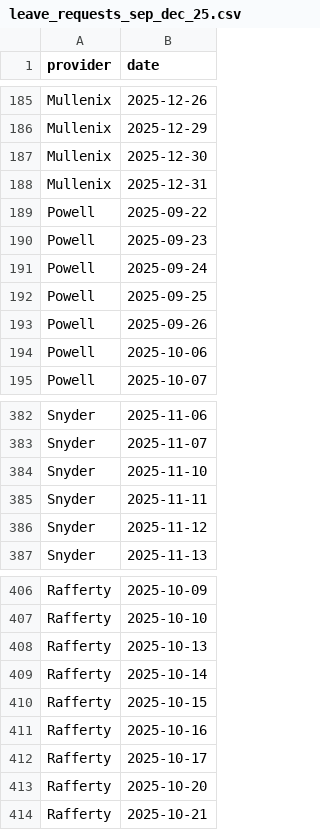
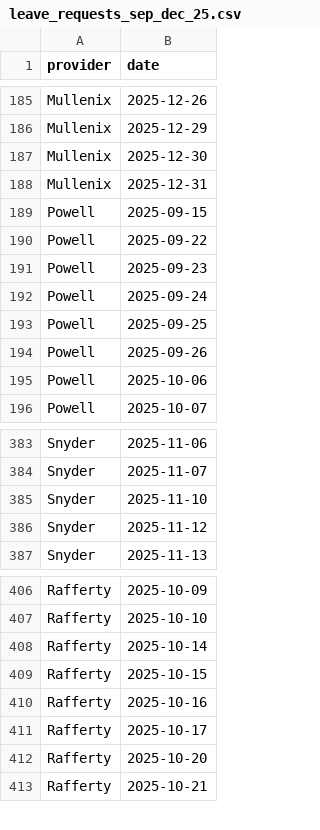
Before and after one commit to xavier-orcutt/chinle-primarycare-scheduler, a CSV file: data/leave_requests_sep_dec_25.csv, drawn as a sheet; only a part is shown, gaps mark what is left out; removed rows and columns are numbered as before the commit, all else as after; the diff names each change by its address in the sheet, - before the commit and + after, or states it on an @@ line.

Commit message:
updated leave data

```diff
--- a/data/leave_requests_sep_dec_25.csv
+++ b/data/leave_requests_sep_dec_25.csv
+row 189: Powell | 2025-09-15
-row 385: Snyder | 2025-11-11
-row 408: Rafferty | 2025-10-13
```
Also changed, not shown: 2 other files.
